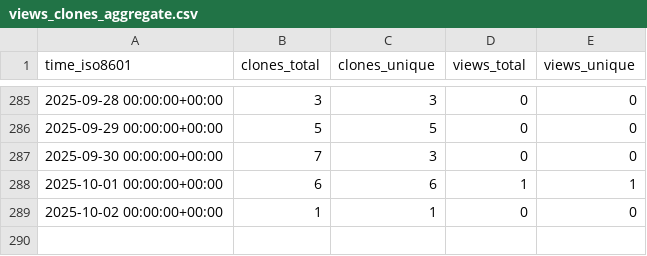
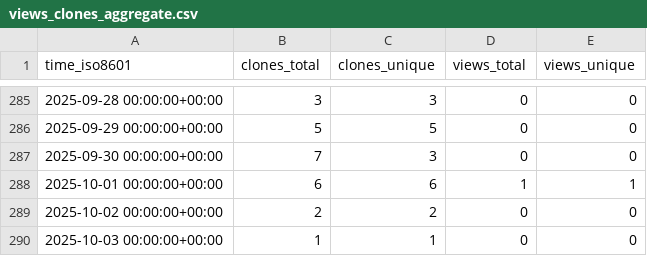
Before and after one commit to babanozlu/py_esensorlib, a CSV file: cubicleguy/py_esensorlib/ghrs-data/views_clones_aggregate.csv, drawn as a sheet; only a part is shown, gaps mark what is left out.

```diff
--- a/cubicleguy/py_esensorlib/ghrs-data/views_clones_aggregate.csv
+++ b/cubicleguy/py_esensorlib/ghrs-data/views_clones_aggregate.csv
@@ -288,2 +288,3 @@ time_iso8601,clones_total,clones_unique,views_total,views_unique
 2025-10-01 00:00:00+00:00,6,6,1,1
-2025-10-02 00:00:00+00:00,1,1,0,0
+2025-10-02 00:00:00+00:00,2,2,0,0
+2025-10-03 00:00:00+00:00,1,1,0,0
```
Also changed, not shown: 1 other file.
